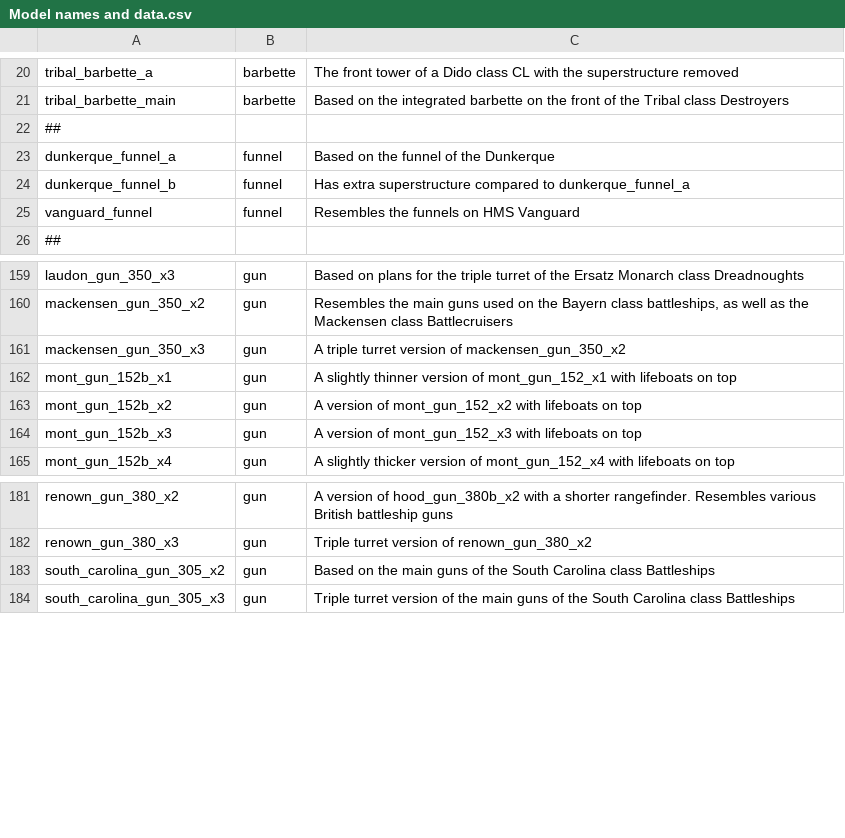
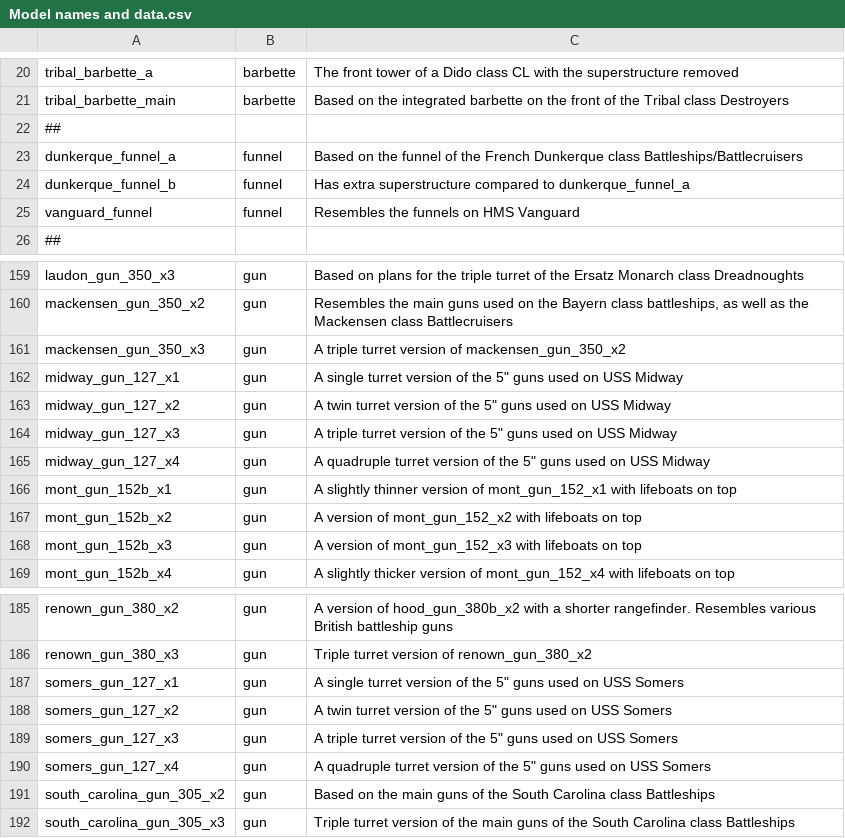
Before and after one commit to prontotorpedo/UAD-Model-Imports, a CSV file: models/Model names and data.csv, drawn as a sheet; only a part is shown, gaps mark what is left out.

Commit message:
Added Somers and Midway guns

```diff
--- a/models/Model names and data.csv
+++ b/models/Model names and data.csv
@@ -22,3 +22,3 @@ tribal_barbette_main,barbette,Based on the integrated barbette on the front of t
 ##,,
-dunkerque_funnel_a,funnel,Based on the funnel of the Dunkerque
+dunkerque_funnel_a,funnel,Based on the funnel of the French Dunkerque class Battleships/Battlecruisers
 dunkerque_funnel_b,funnel,Has extra superstructure compared to dunkerque_funnel_a
@@ -161,2 +161,6 @@ mackensen_gun_350_x2,gun,"Resembles the main guns used on the Bayern class battl
 mackensen_gun_350_x3,gun,A triple turret version of mackensen_gun_350_x2
+midway_gun_127_x1,gun,"A single turret version of the 5"" guns used on USS Midway"
+midway_gun_127_x2,gun,"A twin turret version of the 5"" guns used on USS Midway"
+midway_gun_127_x3,gun,"A triple turret version of the 5"" guns used on USS Midway"
+midway_gun_127_x4,gun,"A quadruple turret version of the 5"" guns used on USS Midway"
 mont_gun_152b_x1,gun,A slightly thinner version of mont_gun_152_x1 with lifeboats on top
@@ -182,2 +186,6 @@ renown_gun_380_x2,gun,A version of hood_gun_380b_x2 with a shorter rangefinder.
 renown_gun_380_x3,gun,Triple turret version of renown_gun_380_x2
+somers_gun_127_x1,gun,"A single turret version of the 5"" guns used on USS Somers"
+somers_gun_127_x2,gun,"A twin turret version of the 5"" guns used on USS Somers"
+somers_gun_127_x3,gun,"A triple turret version of the 5"" guns used on USS Somers"
+somers_gun_127_x4,gun,"A quadruple turret version of the 5"" guns used on USS Somers"
 south_carolina_gun_305_x2,gun,Based on the main guns of the South Carolina class Battleships
```
Also changed, not shown: 16 other files.
